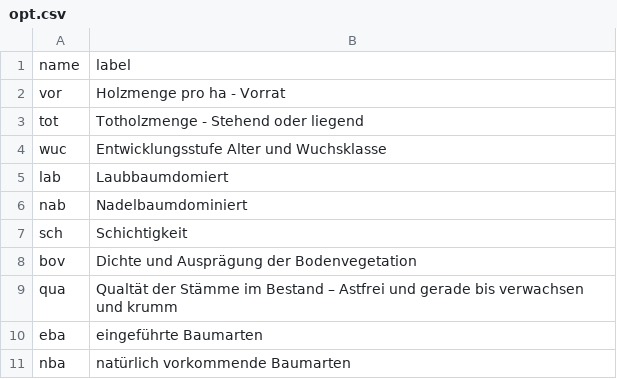
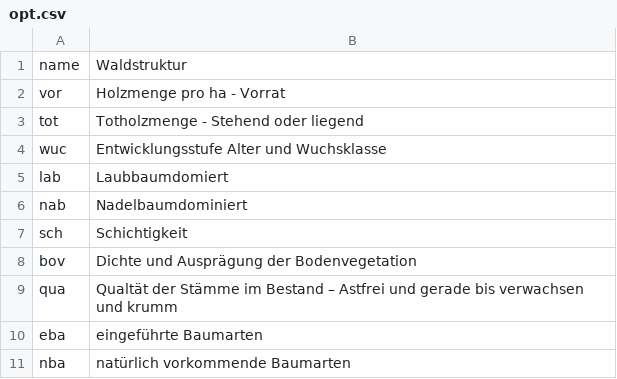
Before and after one commit to f2502/OESL_MV, a CSV file: opt.csv, drawn as a sheet.

Commit message:
Update opt.csv

```diff
--- a/opt.csv
+++ b/opt.csv
@@ -1,2 +1,2 @@
-name;label
+name;Waldstruktur
 vor;Holzmenge pro ha - Vorrat
```
